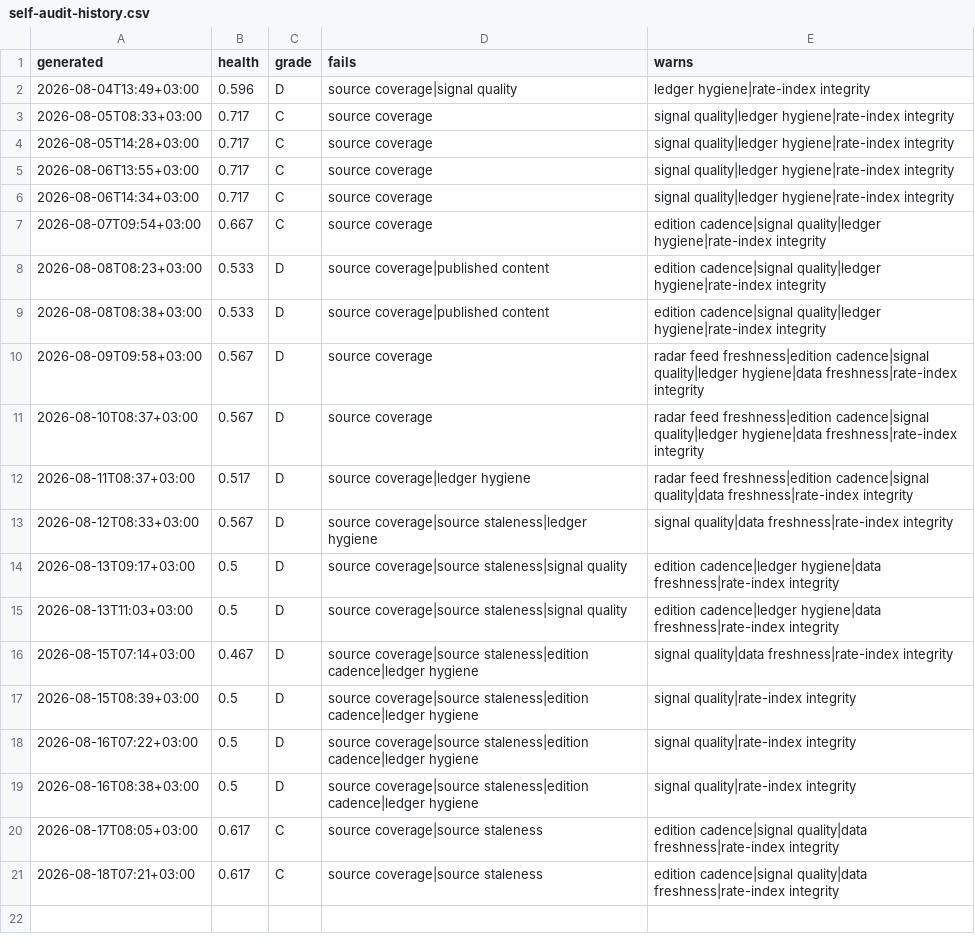
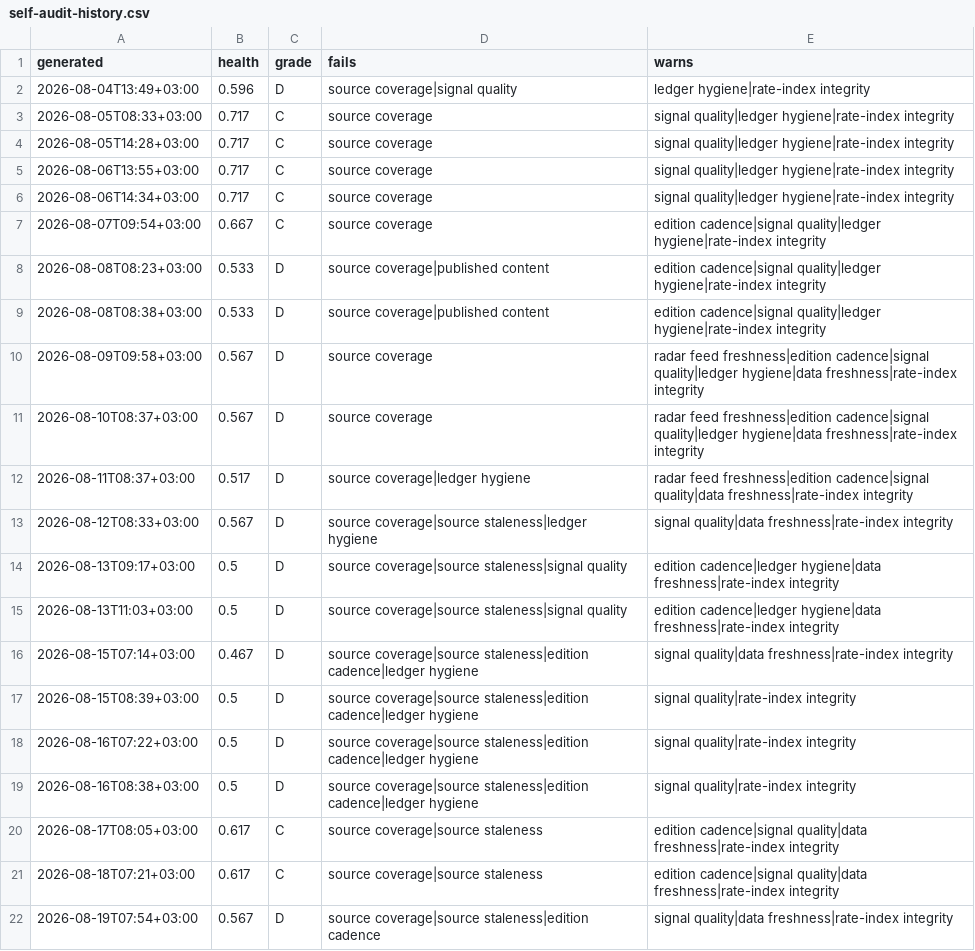
Before and after one commit to ogcollyns-creator/ea-hospitality-pulse, a CSV file: radar/out/self-audit-history.csv, drawn as a sheet.

Commit message:
Self-audit 2026-08-19 04:54 UTC

```diff
--- a/radar/out/self-audit-history.csv
+++ b/radar/out/self-audit-history.csv
@@ -21 +21,2 @@ generated,health,grade,fails,warns
 2026-08-18T07:21+03:00,0.617,C,source coverage|source staleness,edition cadence|signal quality|data freshness|rate-index integrity
+2026-08-19T07:54+03:00,0.567,D,source coverage|source staleness|edition cadence,signal quality|data freshness|rate-index integrity
```
Also changed, not shown: 2 other files.
